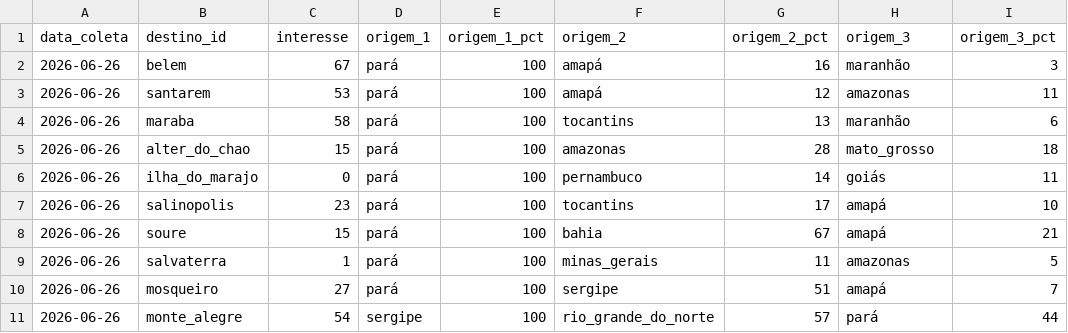
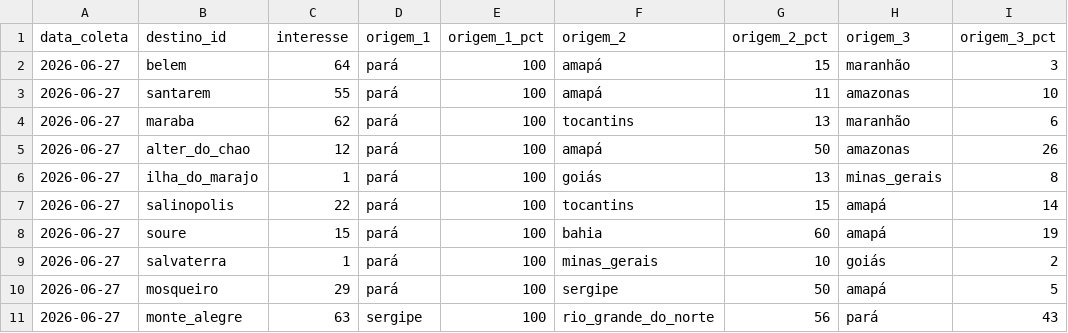
Before and after one commit to LIEZIOABR/pulse-amazonia, a CSV file: coleta-trends-para.csv, drawn as a sheet; only a part is shown; the diff covers the shown part only.

```diff
--- a/coleta-trends-para.csv
+++ b/coleta-trends-para.csv
@@ -1,11 +1,11 @@
 data_coleta,destino_id,interesse,origem_1,origem_1_pct,origem_2,origem_2_pct,origem_3,origem_3_pct
-2026-06-26,belem,67,pará,100,amapá,16,maranhão,3
-2026-06-26,santarem,53,pará,100,amapá,12,amazonas,11
-2026-06-26,maraba,58,pará,100,tocantins,13,maranhão,6
-2026-06-26,alter_do_chao,15,pará,100,amazonas,28,mato_grosso,18
-2026-06-26,ilha_do_marajo,0,pará,100,pernambuco,14,goiás,11
-2026-06-26,salinopolis,23,pará,100,tocantins,17,amapá,10
-2026-06-26,soure,15,pará,100,bahia,67,amapá,21
-2026-06-26,salvaterra,1,pará,100,minas_gerais,11,amazonas,5
-2026-06-26,mosqueiro,27,pará,100,sergipe,51,amapá,7
-2026-06-26,monte_alegre,54,sergipe,100,rio_grande_do_norte,57,pará,44
+2026-06-27,belem,64,pará,100,amapá,15,maranhão,3
+2026-06-27,santarem,55,pará,100,amapá,11,amazonas,10
+2026-06-27,maraba,62,pará,100,tocantins,13,maranhão,6
+2026-06-27,alter_do_chao,12,pará,100,amapá,50,amazonas,26
+2026-06-27,ilha_do_marajo,1,pará,100,goiás,13,minas_gerais,8
+2026-06-27,salinopolis,22,pará,100,tocantins,15,amapá,14
+2026-06-27,soure,15,pará,100,bahia,60,amapá,19
+2026-06-27,salvaterra,1,pará,100,minas_gerais,10,goiás,2
+2026-06-27,mosqueiro,29,pará,100,sergipe,50,amapá,5
+2026-06-27,monte_alegre,63,sergipe,100,rio_grande_do_norte,56,pará,43
```
Also changed, not shown: 22 edited cells elsewhere in this file, coleta-concorrentes-nacionais.csv.
